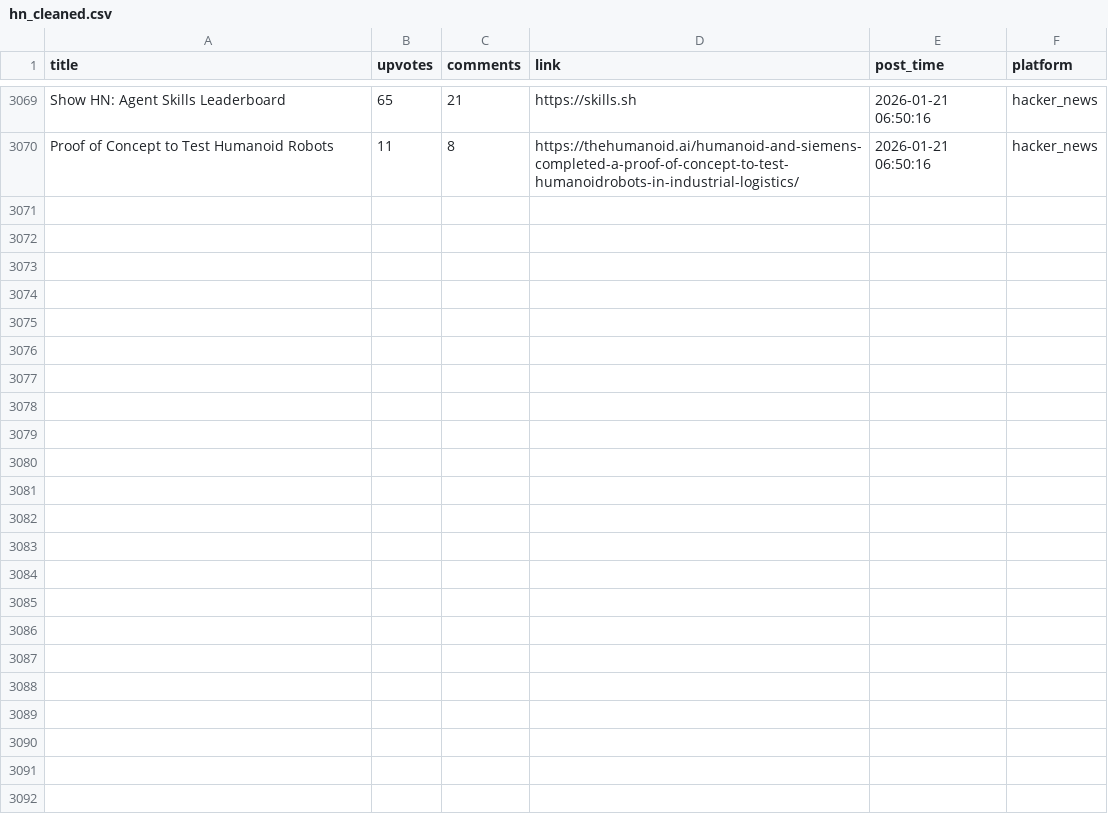
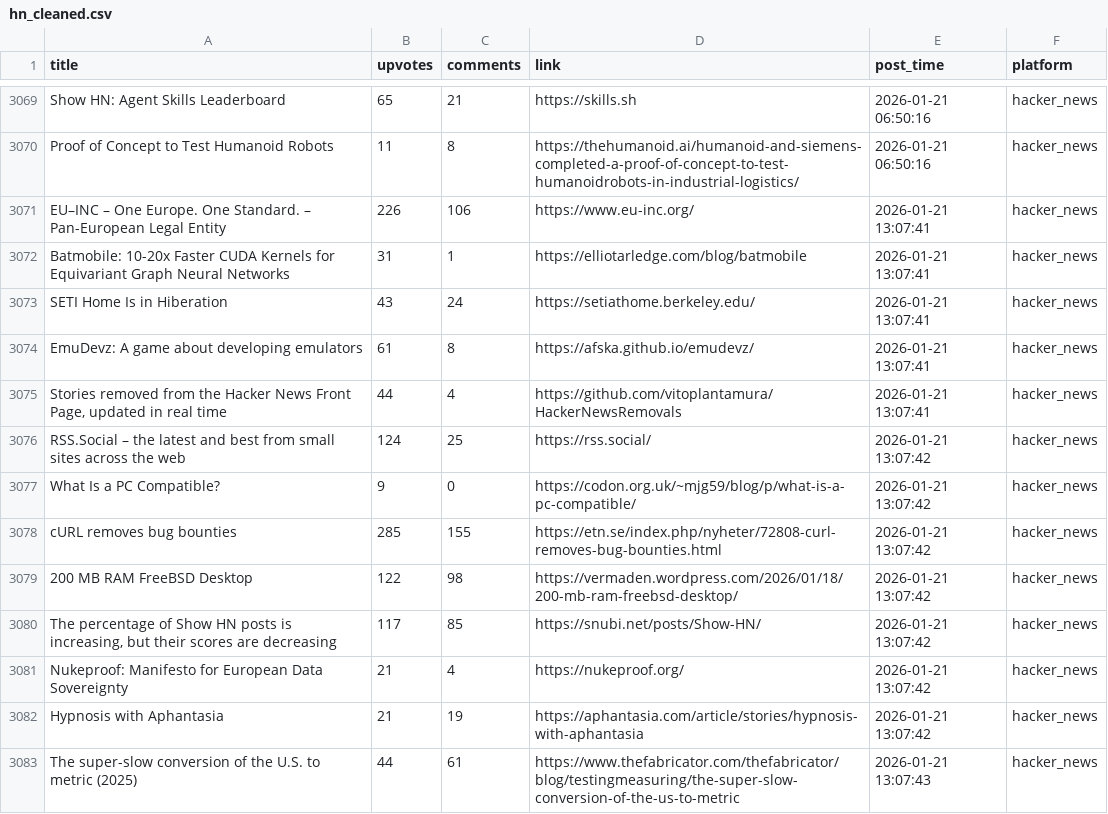
Before and after one commit to codemmaann/web-scrapping-project, a CSV file: clean_data/hn_cleaned.csv, drawn as a sheet; only a part is shown, gaps mark what is left out.

```diff
--- a/clean_data/hn_cleaned.csv
+++ b/clean_data/hn_cleaned.csv
@@ -3070 +3070,14 @@ Show HN: Agent Skills Leaderboard,65,21,https://skills.sh,2026-01-21 06:50:16,ha
 Proof of Concept to Test Humanoid Robots,11,8,https://thehumanoid.ai/humanoid-and-siemens-completed-a-proof-of-concept-to-test-humanoidrobots-in-industrial-logistics/,2026-01-21 06:50:16,hacker_news
+EU–INC – One Europe. One Standard. – Pan-European Legal Entity,226,106,https://www.eu-inc.org/,2026-01-21 13:07:41,hacker_news
+Batmobile: 10-20x Faster CUDA Kernels for Equivariant Graph Neural Networks,31,1,https://elliotarledge.com/blog/batmobile,2026-01-21 13:07:41,hacker_news
+SETI Home Is in Hiberation,43,24,https://setiathome.berkeley.edu/,2026-01-21 13:07:41,hacker_news
+EmuDevz: A game about developing emulators,61,8,https://afska.github.io/emudevz/,2026-01-21 13:07:41,hacker_news
+"Stories removed from the Hacker News Front Page, updated in real time",44,4,https://github.com/vitoplantamura/HackerNewsRemovals,2026-01-21 13:07:41,hacker_news
+RSS.Social – the latest and best from small sites across the web,124,25,https://rss.social/,2026-01-21 13:07:42,hacker_news
+What Is a PC Compatible?,9,0,https://codon.org.uk/~mjg59/blog/p/what-is-a-pc-compatible/,2026-01-21 13:07:42,hacker_news
+cURL removes bug bounties,285,155,https://etn.se/index.php/nyheter/72808-curl-removes-bug-bounties.html,2026-01-21 13:07:42,hacker_news
+200 MB RAM FreeBSD Desktop,122,98,https://vermaden.wordpress.com/2026/01/18/200-mb-ram-freebsd-desktop/,2026-01-21 13:07:42,hacker_news
+"The percentage of Show HN posts is increasing, but their scores are decreasing",117,85,https://snubi.net/posts/Show-HN/,2026-01-21 13:07:42,hacker_news
+Nukeproof: Manifesto for European Data Sovereignty,21,4,https://nukeproof.org/,2026-01-21 13:07:42,hacker_news
+Hypnosis with Aphantasia,21,19,https://aphantasia.com/article/stories/hypnosis-with-aphantasia,2026-01-21 13:07:42,hacker_news
+The super-slow conversion of the U.S. to metric (2025),44,61,https://www.thefabricator.com/thefabricator/blog/testingmeasuring/the-super-slow-conversion-of-the-us-to-metric,2026-01-21 13:07:43,hacker_news
```
Also changed, not shown: clean_data/lobsters_clean.csv, raw_data/hn.csv, 9 other files.
